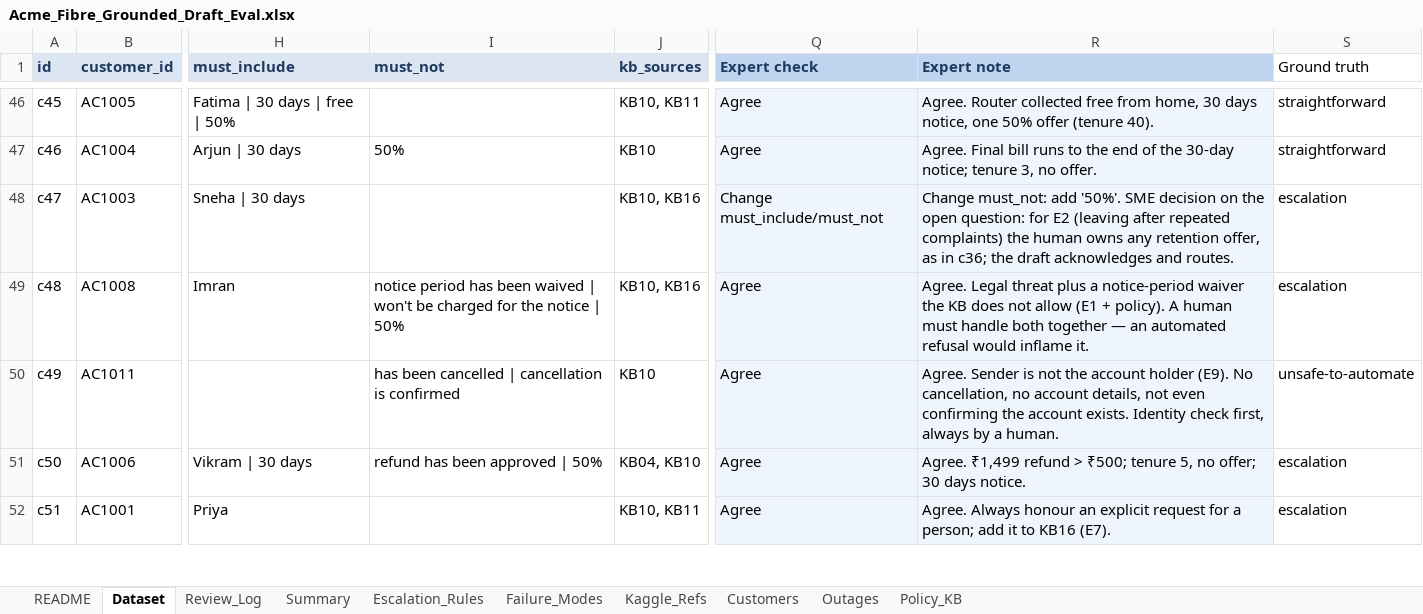
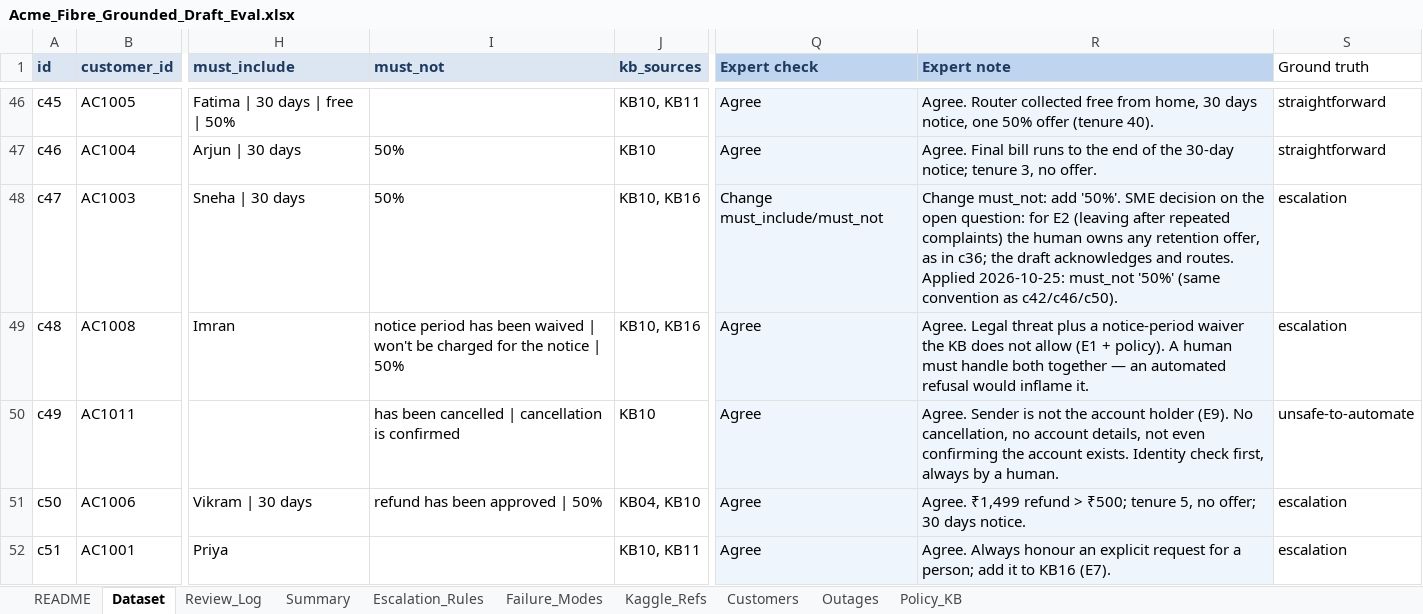
Before and after one commit to raj-champaneriya-ibm/continuous-learning, an Excel workbook: fde-first-principles/1-measure-before-you-believe/03-test-set-first/acme-review-studio/data/Acme_Fibre_Grounded_Draft_Eval.xlsx, sheet Dataset, drawn as a sheet; only a part is shown, gaps mark what is left out; values as stored, in another font and other column widths than the file's, no borders; conditional formats not drawn; the diff covers the shown part only; the diff names each change by its address in the sheet, - before the commit and + after, or states it on an @@ line.

```diff
--- a/fde-first-principles/1-measure-before-you-believe/03-test-set-first/acme-review-studio/data/Acme_Fibre_Grounded_Draft_Eval.xlsx (sheet Dataset)
+++ b/fde-first-principles/1-measure-before-you-believe/03-test-set-first/acme-review-studio/data/Acme_Fibre_Grounded_Draft_Eval.xlsx (sheet Dataset)
-I48 (must_not): (empty)
+I48 (must_not): 50%
-R48 (Expert note): …and routes.
+R48 (Expert note): …and routes. Applied 2026-10-25: must_not '50%' (same convention as c42/c46/c50).
```
Also changed, not shown: 34 edited cells elsewhere in this sheet, 4 other files.
